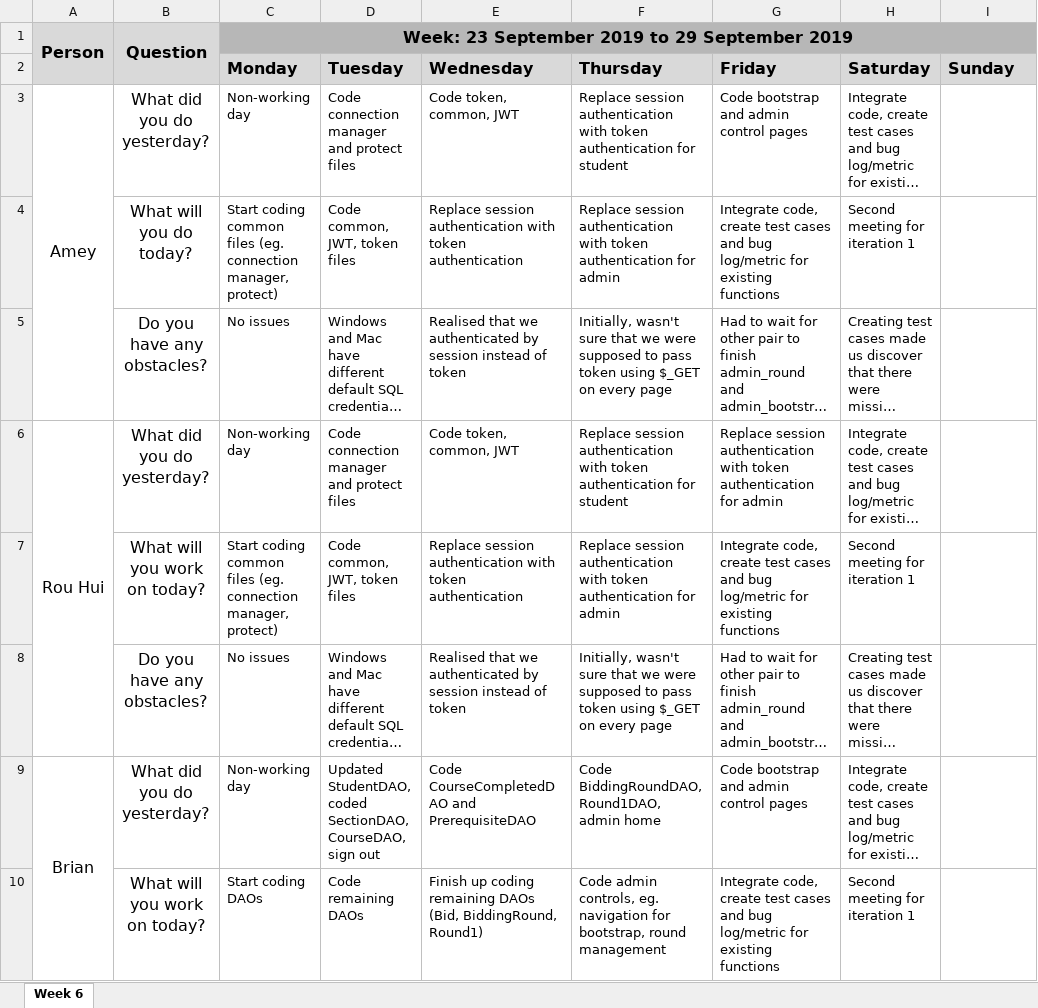
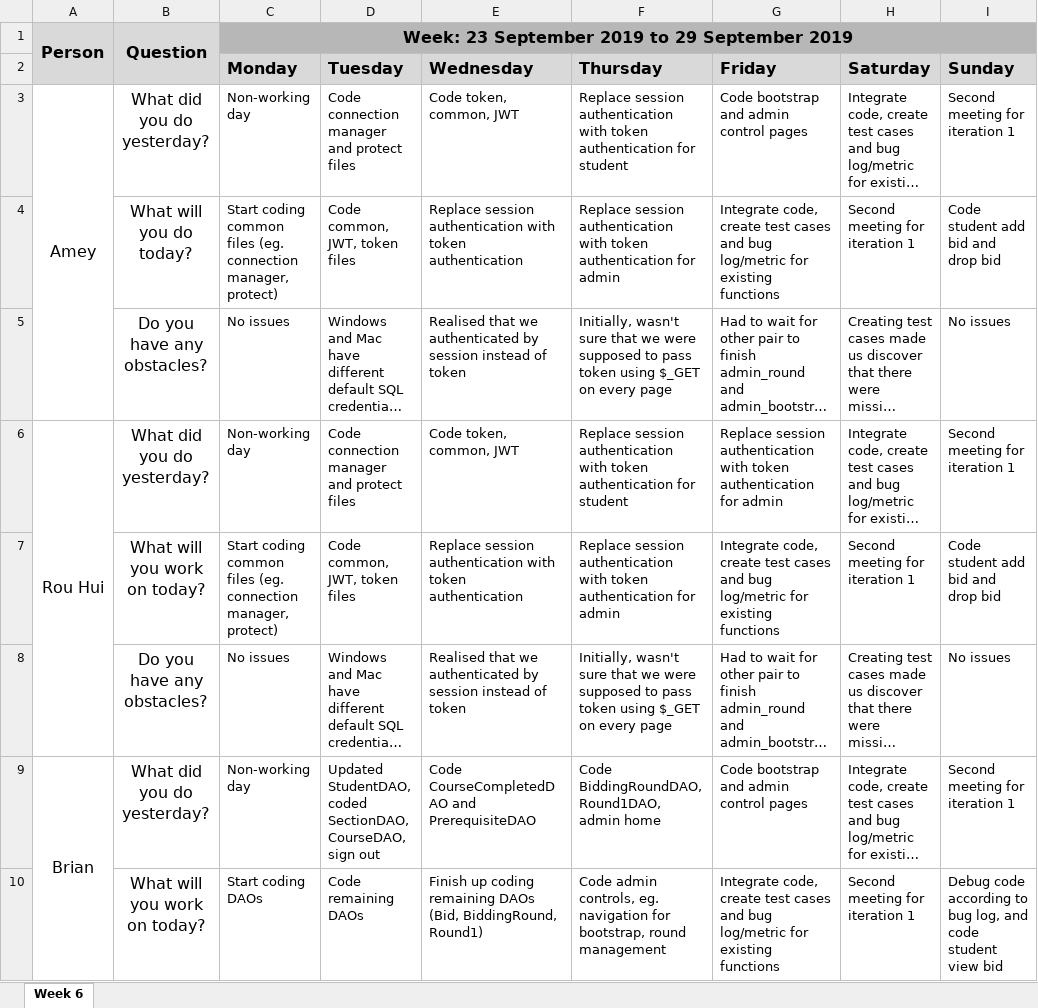
Before and after one commit to ameyrathi/SWE-Project, an Excel workbook: metrics/week 6 du.xlsx, sheet Week 6, drawn as a sheet; only a part is shown; long unchanged cells end in …; values as stored, in another font and other column widths than the file's, no borders; the diff covers the shown part only; the diff names each change by its address in the sheet, - before the commit and + after, or states it on an @@ line.

Commit message:
Daily Update - 29 September

```diff
--- a/metrics/week 6 du.xlsx (sheet Week 6)
+++ b/metrics/week 6 du.xlsx (sheet Week 6)
-I3 (Sunday): (empty)
+I3 (Sunday): Second meeting for iteration 1
-I4 (Sunday): (empty)
+I4 (Sunday): Code student add bid and drop bid
-I5 (Sunday): (empty)
+I5 (Sunday): No issues
-I6 (Sunday): (empty)
+I6 (Sunday): Second meeting for iteration 1
-I7 (Sunday): (empty)
+I7 (Sunday): Code student add bid and drop bid
-I8 (Sunday): (empty)
+I8 (Sunday): No issues
-I9 (Sunday): (empty)
+I9 (Sunday): Second meeting for iteration 1
-I10 (Sunday): (empty)
+I10 (Sunday): Debug code according to bug log, and code student view bid
```
Also changed, not shown: 7 edited cells elsewhere in this sheet.
